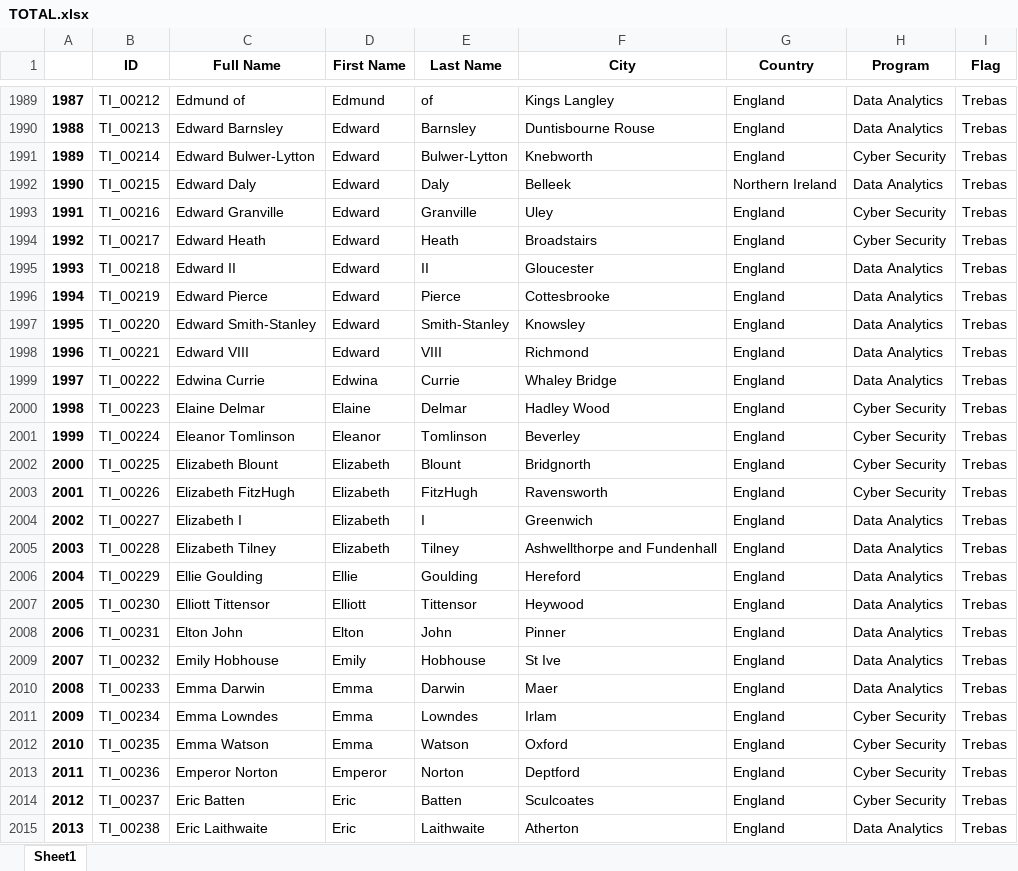
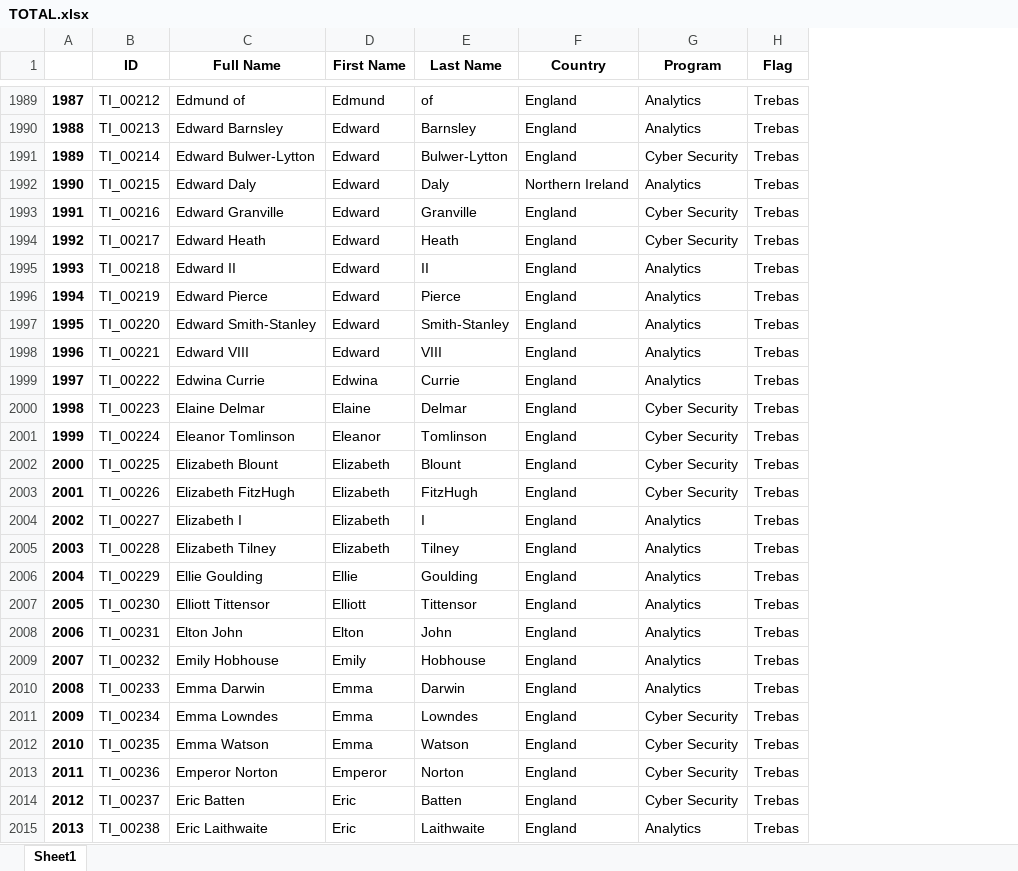
Before and after one commit to kevinseirey/Basic-data-exploration-using-Python, an Excel workbook: data/TOTAL.xlsx, sheet Sheet1, drawn as a sheet; only a part is shown, gaps mark what is left out; values as stored, in another font and other column widths than the file's, no borders; removed rows and columns are numbered as before the commit, all else as after; the diff covers the shown part only; the diff names each change by its address in the sheet, - before the commit and + after, or states it on an @@ line.

```diff
--- a/data/TOTAL.xlsx (sheet Sheet1)
+++ b/data/TOTAL.xlsx (sheet Sheet1)
-column F (City), rows 1989-2015: Kings Langley | Duntisbourne Rouse | Knebworth | Belleek | Uley | Broadstairs | Gloucester | Cottesbrooke | Knowsley | Richmond | Whaley Bridge | Hadley Wood | Beverley | Bridgnorth | Ravensworth | Greenwich | Ashwellthorpe and Fundenhall | Hereford | Heywood | Pinner | St Ive | Maer | Irlam | Oxford | Deptford | Sculcoates | Atherton
-G1989:G1990 (Program): Data Analytics
+G1989:G1990 (Program): Analytics
-G1992 (Program): Data Analytics
+G1992 (Program): Analytics
-G1995:G1999 (Program): Data Analytics
+G1995:G1999 (Program): Analytics
-G2004:G2010 (Program): Data Analytics
+G2004:G2010 (Program): Analytics
-G2015 (Program): Data Analytics
+G2015 (Program): Analytics
```
Also changed, not shown: 583 edited cells elsewhere in this sheet, 1 other file.
